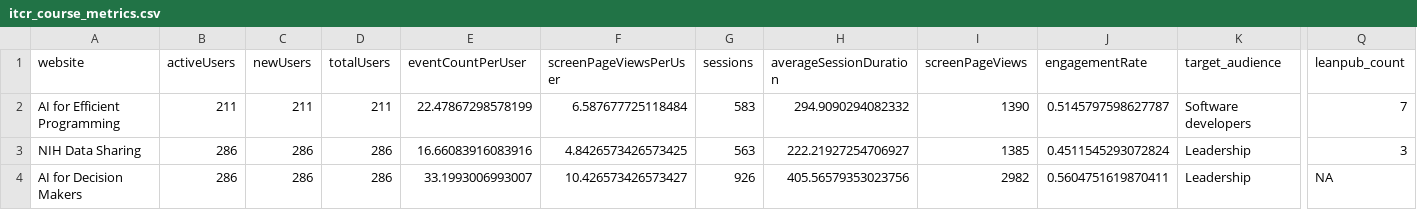
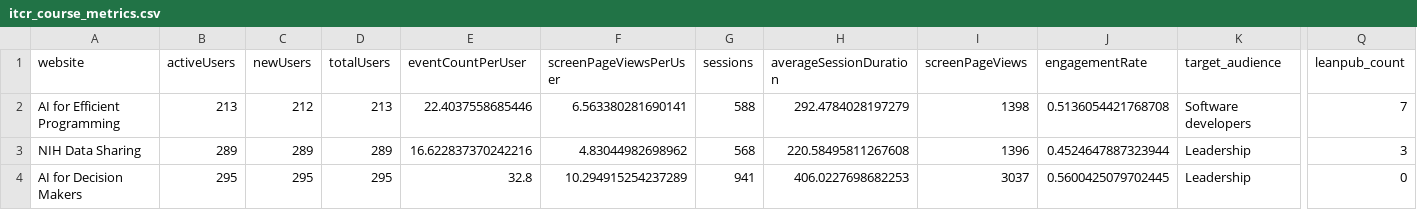
Before and after one commit to FredHutch/itn-dashboard, a CSV file: data/itcr_course_metrics.csv, drawn as a sheet; only a part is shown, gaps mark what is left out; the diff covers the shown part only; the diff names each change by its address in the sheet, - before the commit and + after, or states it on an @@ line.

```diff
--- a/data/itcr_course_metrics.csv
+++ b/data/itcr_course_metrics.csv
-B2 (activeUsers): 211
+B2 (activeUsers): 213
-C2 (newUsers): 211
+C2 (newUsers): 212
-D2 (totalUsers): 211
+D2 (totalUsers): 213
-E2 (eventCountPerUser): 22.47867298578199
+E2 (eventCountPerUser): 22.4037558685446
-F2 (screenPageViewsPerUser): 6.587677725118484
+F2 (screenPageViewsPerUser): 6.563380281690141
-G2 (sessions): 583
+G2 (sessions): 588
-H2 (averageSessionDuration): 294.9090294082332
+H2 (averageSessionDuration): 292.4784028197279
-I2 (screenPageViews): 1390
+I2 (screenPageViews): 1398
-J2 (engagementRate): 0.5145797598627787
+J2 (engagementRate): 0.5136054421768708
-B3 (activeUsers): 286
+B3 (activeUsers): 289
-C3 (newUsers): 286
+C3 (newUsers): 289
-D3 (totalUsers): 286
+D3 (totalUsers): 289
-E3 (eventCountPerUser): 16.66083916083916
+E3 (eventCountPerUser): 16.622837370242216
-F3 (screenPageViewsPerUser): 4.8426573426573425
+F3 (screenPageViewsPerUser): 4.83044982698962
-G3 (sessions): 563
+G3 (sessions): 568
-H3 (averageSessionDuration): 222.21927254706927
+H3 (averageSessionDuration): 220.58495811267608
-I3 (screenPageViews): 1385
+I3 (screenPageViews): 1396
-J3 (engagementRate): 0.4511545293072824
+J3 (engagementRate): 0.4524647887323944
-B4 (activeUsers): 286
+B4 (activeUsers): 295
-C4 (newUsers): 286
+C4 (newUsers): 295
-D4 (totalUsers): 286
+D4 (totalUsers): 295
-E4 (eventCountPerUser): 33.1993006993007
+E4 (eventCountPerUser): 32.8
-F4 (screenPageViewsPerUser): 10.426573426573427
+F4 (screenPageViewsPerUser): 10.294915254237289
-G4 (sessions): 926
+G4 (sessions): 941
-H4 (averageSessionDuration): 405.56579353023756
+H4 (averageSessionDuration): 406.0227698682253
-I4 (screenPageViews): 2982
+I4 (screenPageViews): 3037
-J4 (engagementRate): 0.5604751619870411
+J4 (engagementRate): 0.5600425079702445
-Q4 (leanpub_count): NA
+Q4 (leanpub_count): 0
```
Also changed, not shown: 84 edited cells elsewhere in this file, data/cran_download_stats.csv, data/itcr_ga_metric_data.csv.
